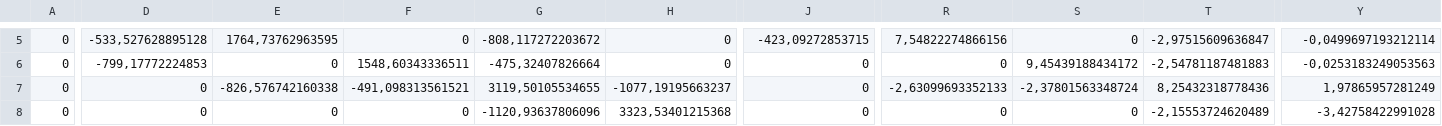
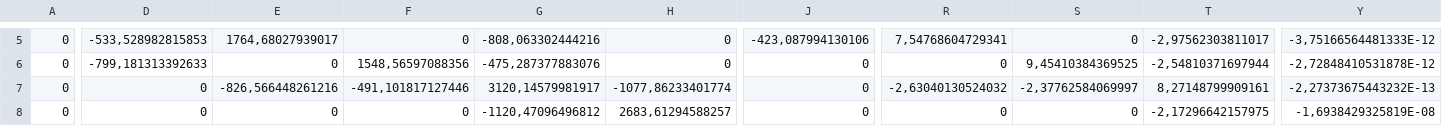
Before and after one commit to graser89/Load_Flow, a CSV file: WindowsGraphica/WindowsGraphica/bin/Debug/newton_jacobis3.csv, drawn as a sheet; only a part is shown, gaps mark what is left out; the diff covers the shown part only; the diff names each change by its address in the sheet, - before the commit and + after, or states it on an @@ line.

```diff
--- a/WindowsGraphica/WindowsGraphica/bin/Debug/newton_jacobis3.csv
+++ b/WindowsGraphica/WindowsGraphica/bin/Debug/newton_jacobis3.csv
-D5: -533,527628895128
+D5: -533,528982815853
-E5: 1764,73762963595
+E5: 1764,68027939017
-G5: -808,117272203672
+G5: -808,063302444216
-J5: -423,09272853715
+J5: -423,087994130106
-R5: 7,54822274866156
+R5: 7,54768604729341
-T5: -2,97515609636847
+T5: -2,97562303811017
-Y5: -0,0499697193212114
+Y5: -3,75166564481333E-12
-D6: -799,17772224853
+D6: -799,181313392633
-F6: 1548,60343336511
+F6: 1548,56597088356
-G6: -475,32407826664
+G6: -475,287377883076
-S6: 9,45439188434172
+S6: 9,45410384369525
-T6: -2,54781187481883
+T6: -2,54810371697944
-Y6: -0,0253183249053563
+Y6: -2,72848410531878E-12
-E7: -826,576742160338
+E7: -826,566448261216
-F7: -491,098313561521
+F7: -491,101817127446
-G7: 3119,50105534655
+G7: 3120,14579981917
-H7: -1077,19195663237
+H7: -1077,86233401774
-R7: -2,63099693352133
+R7: -2,63040130524032
-S7: -2,37801563348724
+S7: -2,37762584069997
-T7: 8,25432318778436
+T7: 8,27148799909161
-Y7: 1,97865957281249
+Y7: -2,27373675443232E-13
-G8: -1120,93637806096
+G8: -1120,47096496812
-H8: 3323,53401215368
+H8: 2683,61294588257
-T8: -2,15553724620489
+T8: -2,17296642157975
-Y8: -3,42758422991028
+Y8: -1,6938429325819E-08
```
Also changed, not shown: 115 edited cells elsewhere in this file, WindowsGraphica/WindowsGraphica/bin/Debug/newton_jacobis1.csv, WindowsGraphica/WindowsGraphica/bin/Debug/newton_jacobis2.csv, 3 other files.
